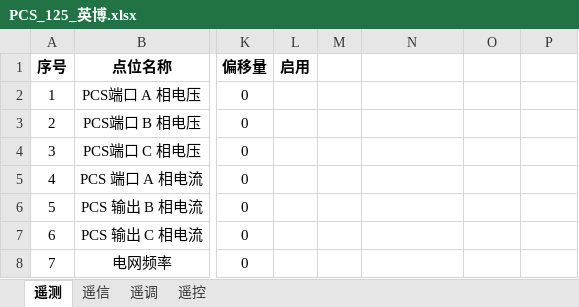
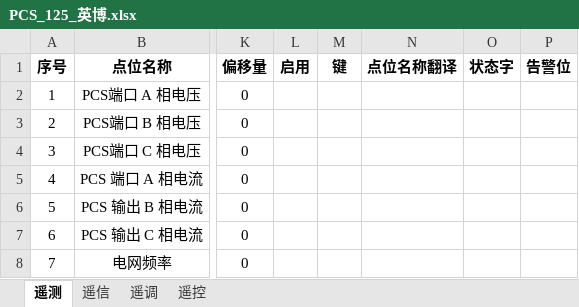
Before and after one commit to mikasa112/collector, an Excel workbook: config/PCS_125_英博.xlsx, sheet 遥测, drawn as a sheet; only a part is shown, gaps mark what is left out; values as stored, in another font and other column widths than the file's, no borders; the diff names each change by its address in the sheet, - before the commit and + after, or states it on an @@ line.

```diff
--- a/config/PCS_125_英博.xlsx (sheet 遥测)
+++ b/config/PCS_125_英博.xlsx (sheet 遥测)
-M1: (empty)
+M1: 键
-N1: (empty)
+N1: 点位名称翻译
-O1: (empty)
+O1: 状态字
-P1: (empty)
+P1: 告警位
```
Also changed, not shown: config/配置_v2.0.xlsx, 10 other files.
